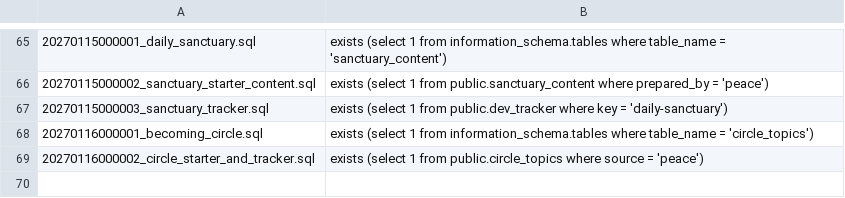
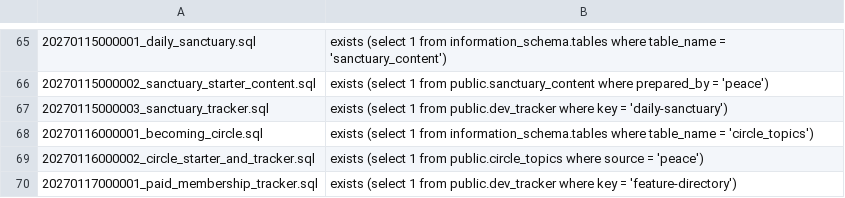
Before and after one commit to The-Art-of-connect/The-Art-of-Connect, a TSV file: supabase/migration-signatures.tsv, drawn as a sheet; only a part is shown, gaps mark what is left out.

```diff
--- a/supabase/migration-signatures.tsv
+++ b/supabase/migration-signatures.tsv
@@ -69 +69,2 @@
 20270116000002_circle_starter_and_tracker.sql	exists (select 1 from public.circle_topics where source = 'peace')
+20270117000001_paid_membership_tracker.sql	exists (select 1 from public.dev_tracker where key = 'feature-directory')
```
Also changed, not shown: 18 other files.
